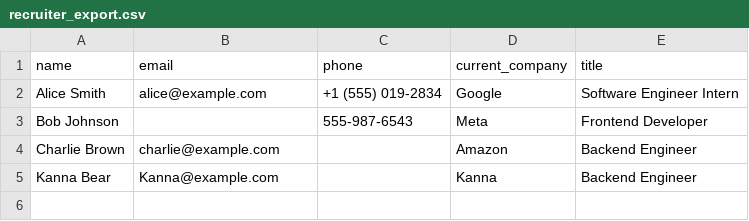
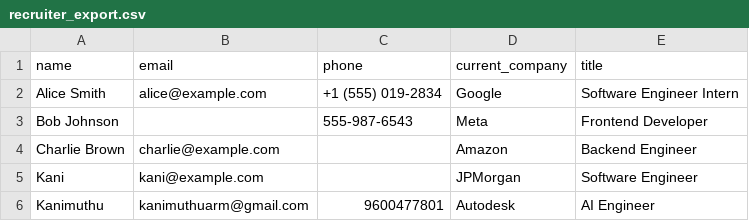
Before and after one commit to Kanimuthu26/EightfoldAI_Data_Transformer, a CSV file: samples/recruiter_export.csv, drawn as a sheet; removed rows and columns are numbered as before the commit, all else as after; the diff names each change by its address in the sheet, - before the commit and + after, or states it on an @@ line.

Commit message:
Corrected the sample data

```diff
--- a/samples/recruiter_export.csv
+++ b/samples/recruiter_export.csv
-row 5: Kanna Bear | Kanna@example.com |  | Kanna | Backend Engineer
+row 5: Kani | kani@example.com |  | JPMorgan | Software Engineer
+row 6: Kanimuthu | kanimuthuarm@gmail.com | 9600477801 | Autodesk | AI Engineer
```
Also changed, not shown: 3 other files.
